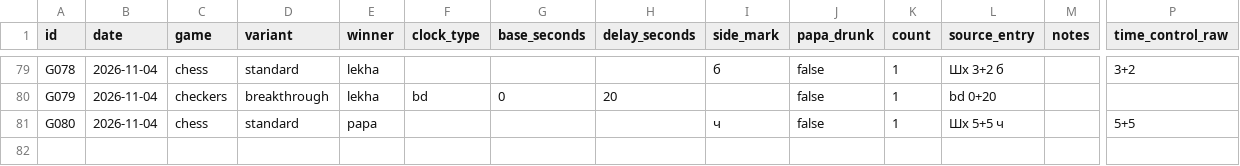
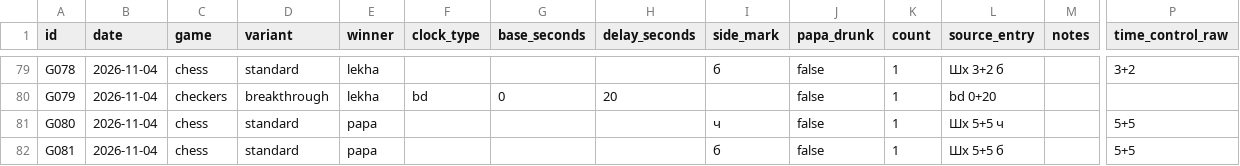
Before and after one commit to illia-yehorov/public-personal-lab, a CSV file: game-stats/games.csv, drawn as a sheet; only a part is shown, gaps mark what is left out; rows hold the shown columns only; the diff names each change by its address in the sheet, - before the commit and + after, or states it on an @@ line.

Commit message:
Show signed win margin trends and refresh game results

```diff
--- a/game-stats/games.csv
+++ b/game-stats/games.csv
+row 82: G081 | 2026-11-04 | chess | standard | papa |  |  |  | б | false | 1 | Шх 5+5 б |  | 5+5
```
Also changed, not shown: 3 other files.
